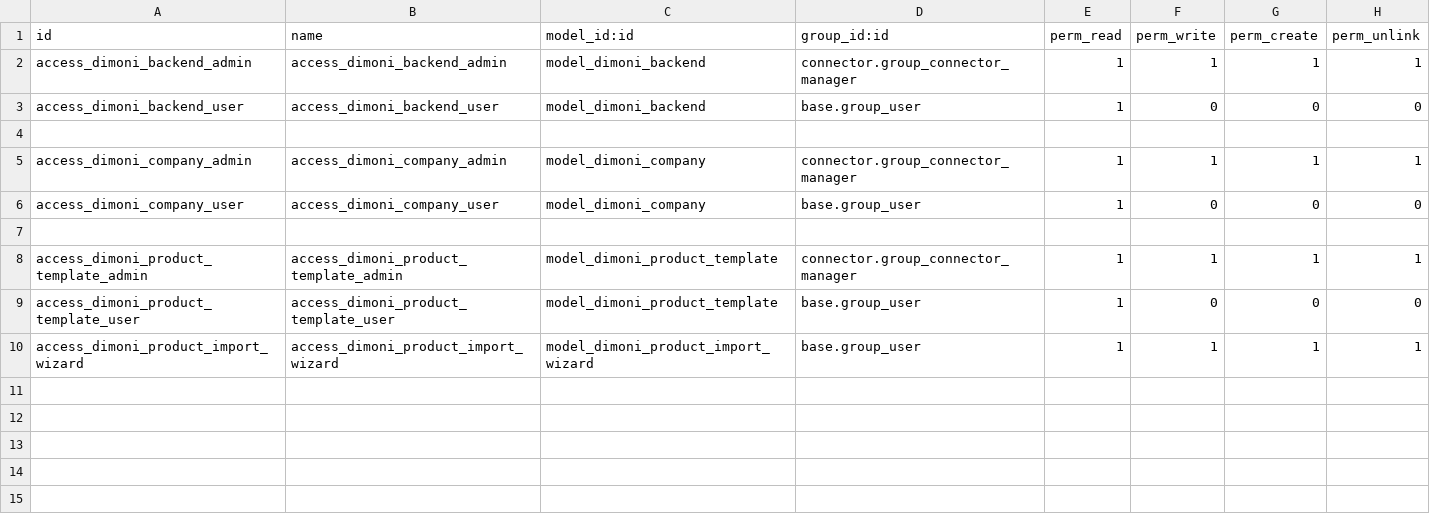
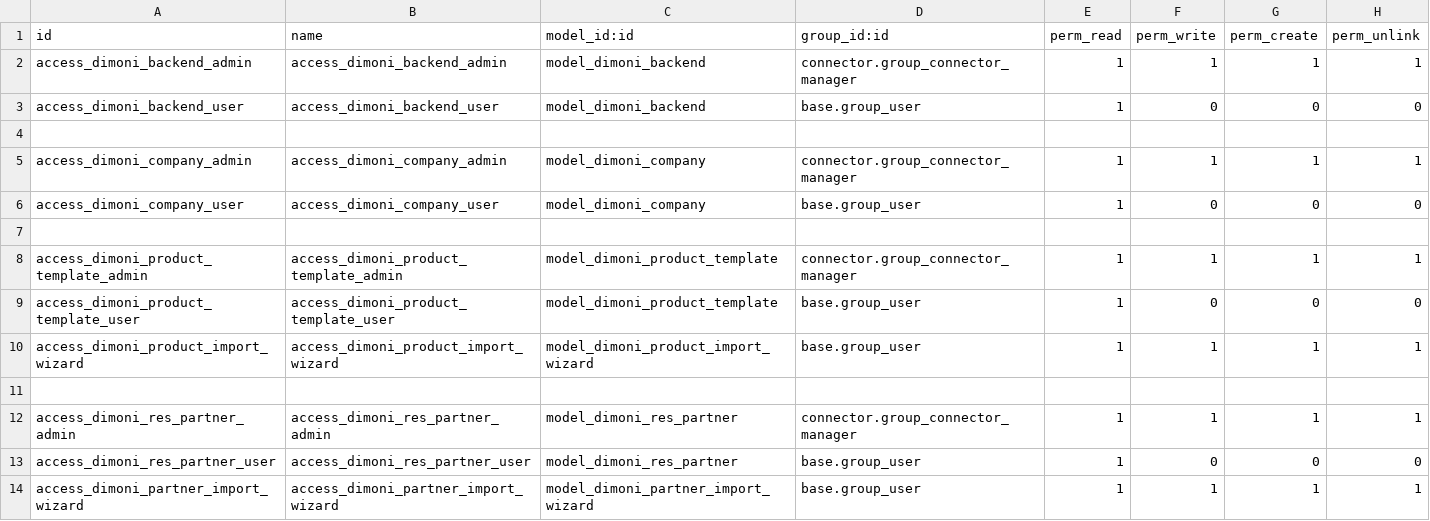
Before and after one commit to Bilbonet/connector-dimoni, a CSV file: connector_dimoni/security/ir.model.access.csv, drawn as a sheet.

Commit message:
[ADD] Implement Dimoni partner import functionality and update binding logic

```diff
--- a/connector_dimoni/security/ir.model.access.csv
+++ b/connector_dimoni/security/ir.model.access.csv
@@ -10 +10,5 @@ access_dimoni_product_template_user,access_dimoni_product_template_user,model_di
 access_dimoni_product_import_wizard,access_dimoni_product_import_wizard,model_dimoni_product_import_wizard,base.group_user,1,1,1,1
+
+access_dimoni_res_partner_admin,access_dimoni_res_partner_admin,model_dimoni_res_partner,connector.group_connector_manager,1,1,1,1
+access_dimoni_res_partner_user,access_dimoni_res_partner_user,model_dimoni_res_partner,base.group_user,1,0,0,0
+access_dimoni_partner_import_wizard,access_dimoni_partner_import_wizard,model_dimoni_partner_import_wizard,base.group_user,1,1,1,1
```
Also changed, not shown: 20 other files.
